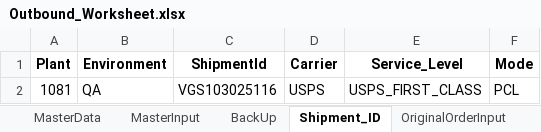
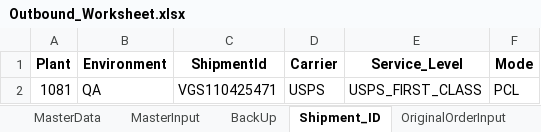
Before and after one commit to Vino0585/Nike, an Excel workbook: J30/Input_files/Outbound_Worksheet.xlsx, sheet Shipment_ID, drawn as a sheet; values as stored, in another font and other column widths than the file's, no borders; the diff names each change by its address in the sheet, - before the commit and + after, or states it on an @@ line.

```diff
--- a/J30/Input_files/Outbound_Worksheet.xlsx (sheet Shipment_ID)
+++ b/J30/Input_files/Outbound_Worksheet.xlsx (sheet Shipment_ID)
-C2 (ShipmentId): VGS103025116
+C2 (ShipmentId): VGS110425471
```
Also changed, not shown: sheet OriginalOrderInput, sheet CreateOrder, J30/Input_files/WorkSheet.xlsx, J30/Output_files/ASN_Creation_Report.xlsx, 6 other files.
